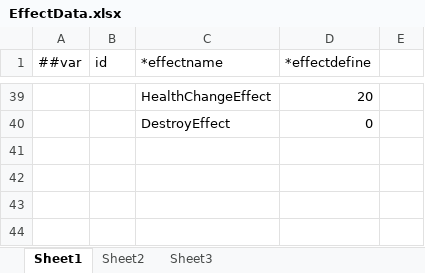
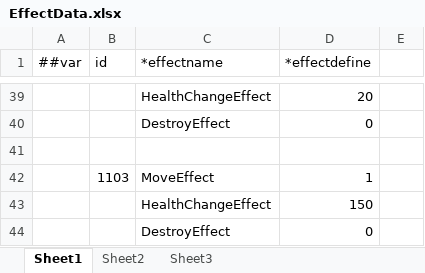
Before and after one commit to gearoruni/minigame, an Excel workbook: Configs/Datas/EffectData.xlsx, sheet Sheet1, drawn as a sheet; only a part is shown, gaps mark what is left out; values as stored, in another font and other column widths than the file's, no borders; the diff names each change by its address in the sheet, - before the commit and + after, or states it on an @@ line.

```diff
--- a/Configs/Datas/EffectData.xlsx (sheet Sheet1)
+++ b/Configs/Datas/EffectData.xlsx (sheet Sheet1)
+row 41: (empty)
+row 42:  | 1103 | MoveEffect | 1
+row 43:  |  | HealthChangeEffect | 150
+row 44:  |  | DestroyEffect | 0
```
Also changed, not shown: Configs/Datas/AnimationData.xlsx, Configs/Datas/CharacterComponentData.xlsx, 56 other files.
